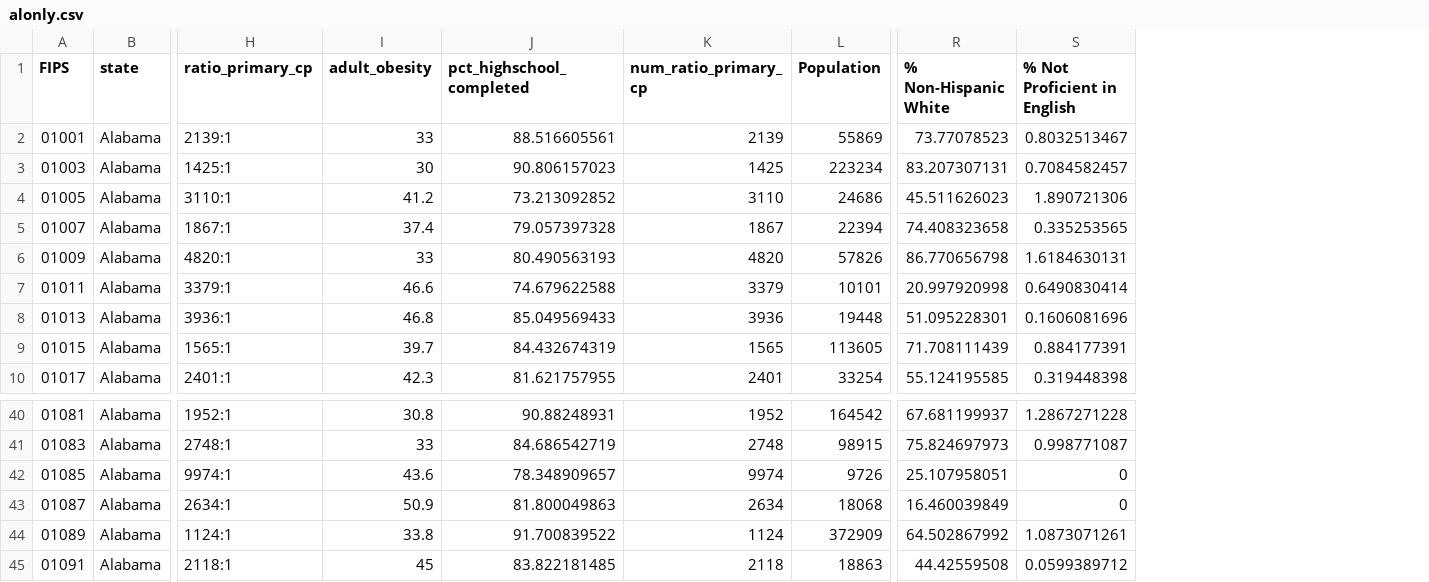
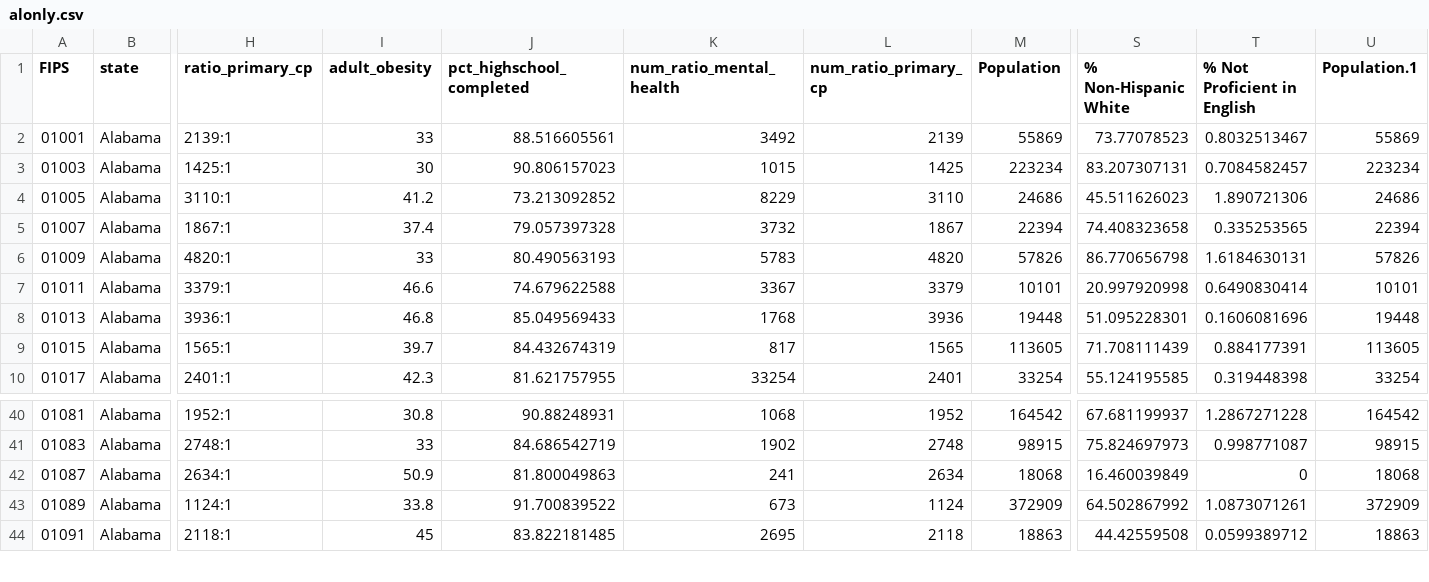
Before and after one commit to WL-Biol185-ShinyProjects/health-access, a CSV file: alonly.csv, drawn as a sheet; only a part is shown, gaps mark what is left out; removed rows and columns are numbered as before the commit, all else as after; rows hold the shown columns only; the diff names each change by its address in the sheet, - before the commit and + after, or states it on an @@ line.

Commit message:
mental health to state only csv's and changed tab name to references and fixed legend for mental health map and added to dropdown selection

```diff
--- a/alonly.csv
+++ b/alonly.csv
+column K (num_ratio_mental_health), rows 2-10: 3492 | 1015 | 8229 | 3732 | 5783 | 3367 | 1768 | 817 | 33254; rows 40-44: 1068 | 1902 | 241 | 673 | 2695
+column U (Population.1), rows 2-10: 55869 | 223234 | 24686 | 22394 | 57826 | 10101 | 19448 | 113605 | 33254; rows 40-44: 164542 | 98915 | 18068 | 372909 | 18863
-row 42: 01085 | Alabama | 9974:1 | 43.6 | 78.348909657 | 9974 | 9726 | 25.107958051 | 0
```
Also changed, not shown: massonly.csv, 2 other files.
